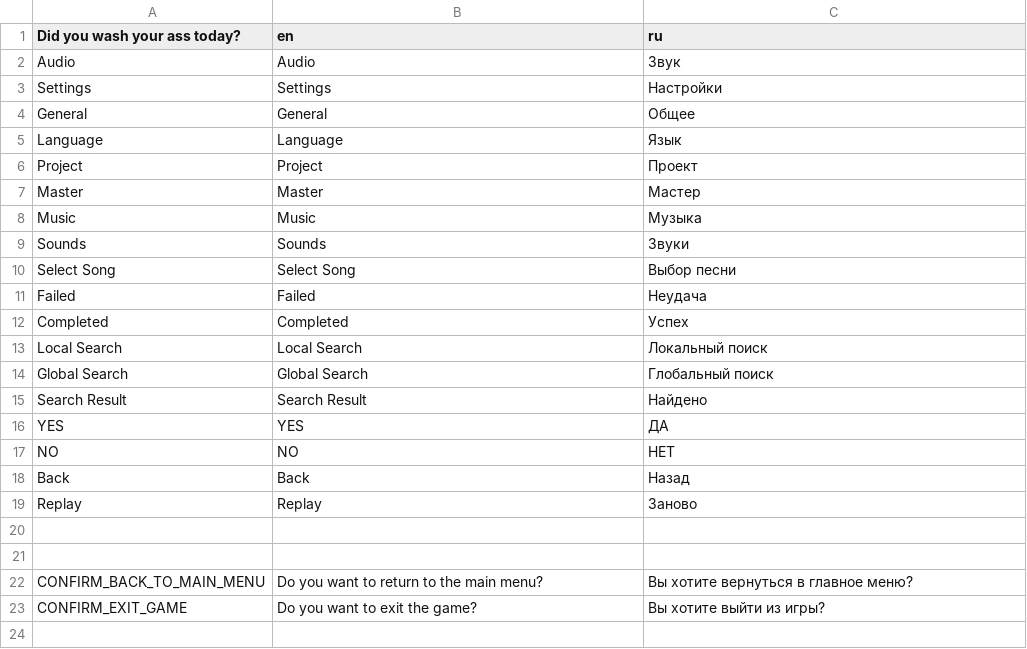
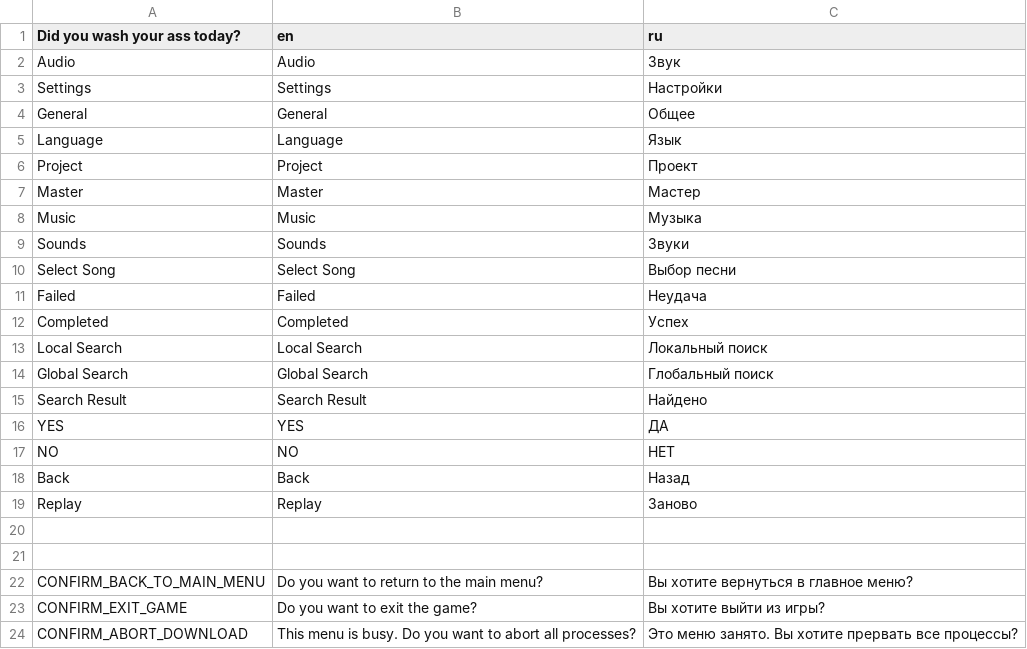
Before and after one commit to velzevelt/popcircle, a CSV file: localization/localization.csv, drawn as a sheet; the diff names each change by its address in the sheet, - before the commit and + after, or states it on an @@ line.

Commit message:
add popup for aborting download requests

```diff
--- a/localization/localization.csv
+++ b/localization/localization.csv
+row 24: CONFIRM_ABORT_DOWNLOAD | This menu is busy. Do you want to abort all processes? | Это меню занято. Вы хотите прервать все процессы?
```
Also changed, not shown: 6 other files.
